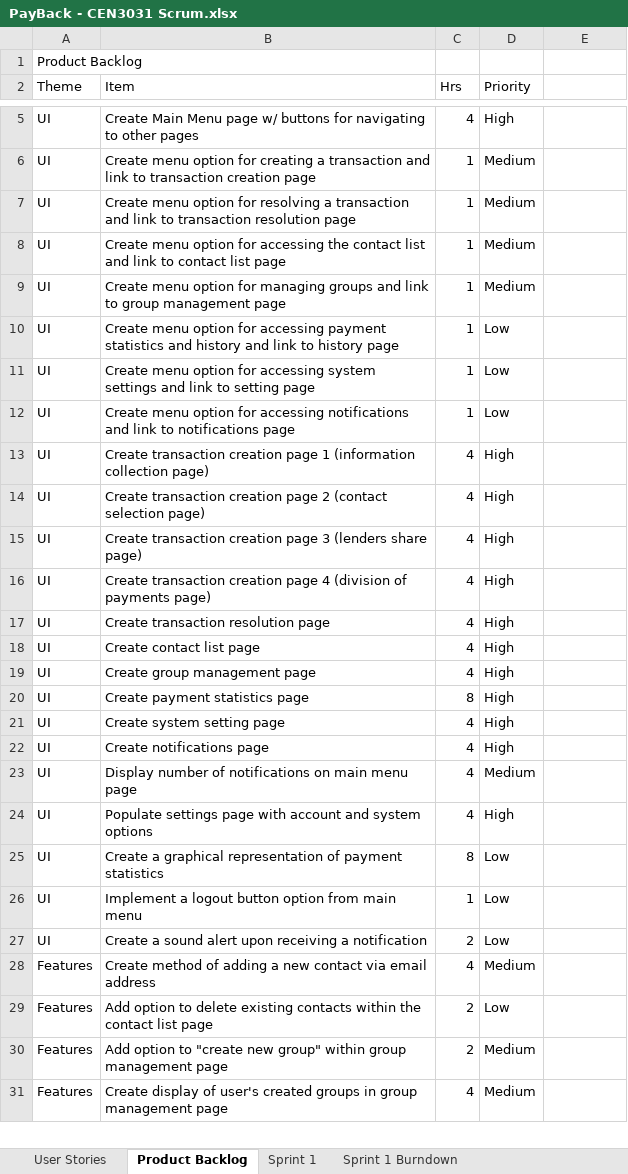
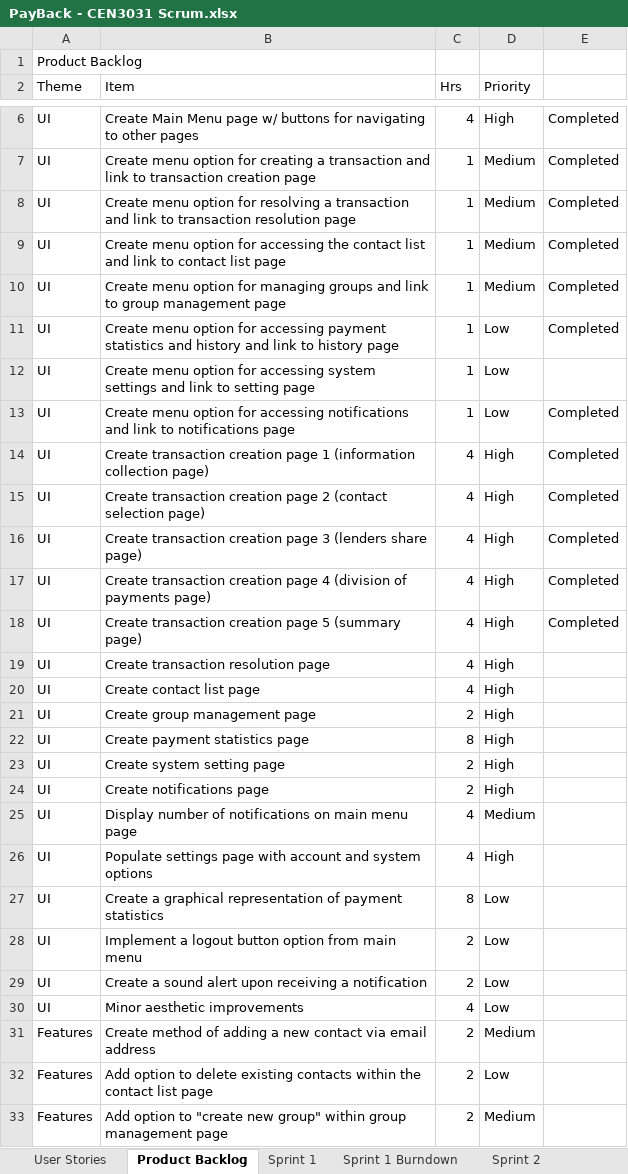
Before and after one commit to milneti/PayBack, an Excel workbook: PayBack - CEN3031 Scrum.xlsx, sheet Product Backlog, drawn as a sheet; only a part is shown, gaps mark what is left out; the shorter side is filled out with more unchanged rows; values as stored, in another font and other column widths than the file's, no cell formats; charts and pictures not drawn; addresses are those after the commit; the diff covers the shown part only; the diff names each change by its address in the sheet, - before the commit and + after, or states it on an @@ line.

```diff
--- a/PayBack - CEN3031 Scrum.xlsx (sheet Product Backlog)
+++ b/PayBack - CEN3031 Scrum.xlsx (sheet Product Backlog)
+sheet tab: Sprint 2
-E6:E11: (empty)
+E6:E11: Completed
-E13:E17: (empty)
+E13:E17: Completed
+row 18: UI | Create transaction creation page 5 (summary page) | 4 | High | Completed
-C21 (Hrs): 4
+C21 (Hrs): 2
-C23:C24 (Hrs): 4
+C23:C24 (Hrs): 2
-C28 (Hrs): 1
+C28 (Hrs): 2
+row 30: UI | Minor aesthetic improvements | 4 | Low
-C31 (Hrs): 4
+C31 (Hrs): 2
```
Also changed, not shown: 14 added rows and 13 edited cells elsewhere in this sheet, sheet Sprint 1, sheet Sprint 1 Burndown, other sheet tabs, cell formats, formulas that keep their value, charts or pictures, 1 other file.
